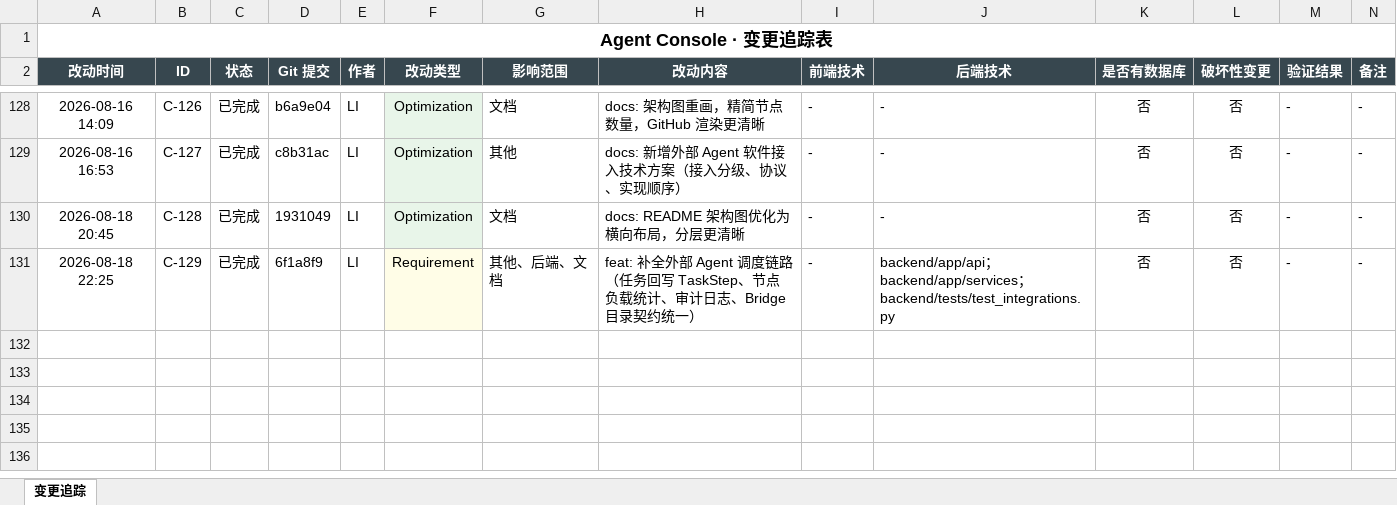
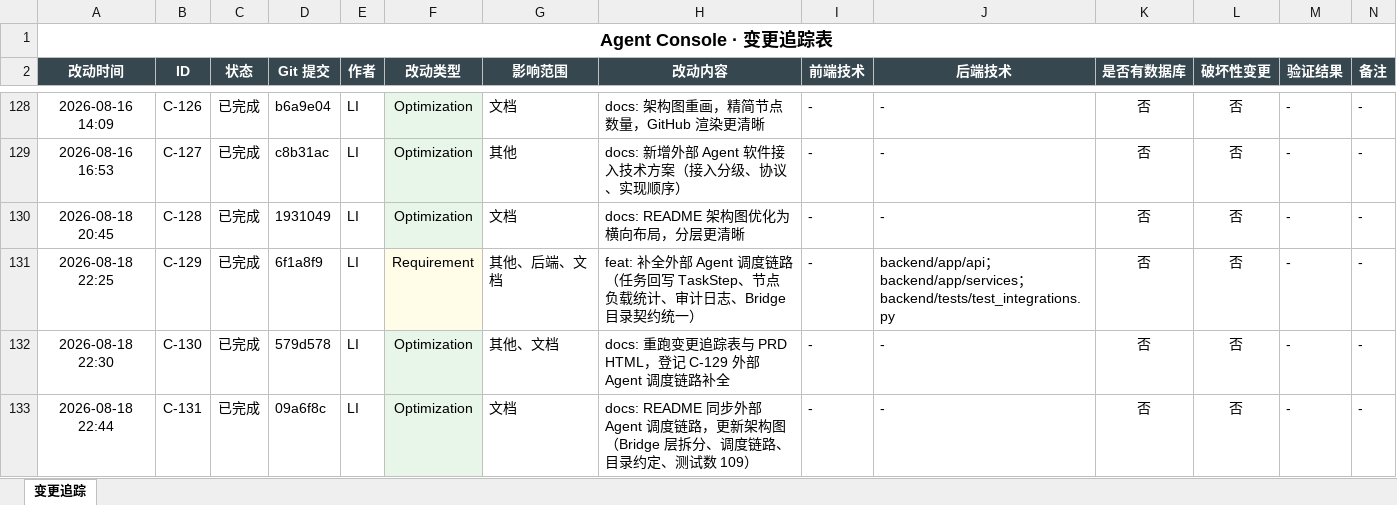
Before and after one commit to liwe123/Agent-Togterher, an Excel workbook: docs/Agent_Console_变更追踪.xlsx, sheet 变更追踪, drawn as a sheet; only a part is shown, gaps mark what is left out; values as stored, in another font and other column widths than the file's, no borders; the diff names each change by its address in the sheet, - before the commit and + after, or states it on an @@ line.

Commit message:
docs: 重跑生成脚本同步变更追踪表（131 行）与 PRD.html

```diff
--- a/docs/Agent_Console_变更追踪.xlsx (sheet 变更追踪)
+++ b/docs/Agent_Console_变更追踪.xlsx (sheet 变更追踪)
+row 132: 2026-08-18 22:30 | C-130 | 已完成 | 579d578 | LI | Optimization | 其他、文档 | docs: 重跑变更追踪表与 PRD HTML，登记 C-129 外部 Agent 调度链路补全 | - | - | 否 | 否 | - | -
+row 133: 2026-08-18 22:44 | C-131 | 已完成 | 09a6f8c | LI | Optimization | 文档 | docs: README 同步外部 Agent 调度链路，更新架构图（Bridge 层拆分、调度链路、目录约定、测试数 109） | - | - | 否 | 否 | - | -
```
Also changed, not shown: 2 other files.
